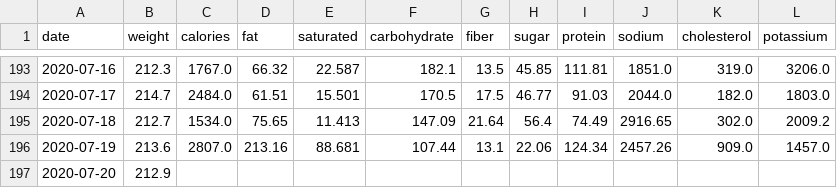
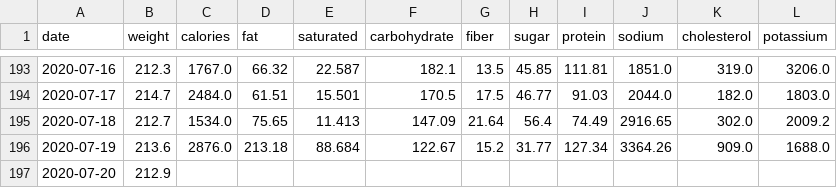
Before and after one commit to grf/d3-data, a CSV file: weight-and-nutrients.csv, drawn as a sheet; only a part is shown, gaps mark what is left out.

```diff
--- a/weight-and-nutrients.csv
+++ b/weight-and-nutrients.csv
@@ -195,3 +195,3 @@ date,weight,calories,fat,saturated,carbohydrate,fiber,sugar,protein,sodium,chole
 "2020-07-18",212.7,1534.0,75.65,11.413,147.09,21.64,56.4,74.49,2916.65,302.0,2009.2
-"2020-07-19",213.6,2807.0,213.16,88.681,107.44,13.1,22.06,124.34,2457.26,909.0,1457.0
+"2020-07-19",213.6,2876.0,213.18,88.684,122.67,15.2,31.77,127.34,3364.26,909.0,1688.0
 "2020-07-20",212.9,,,,,,,,,,
```
Also changed, not shown: FoodDiary_Jul_20_foods.csv.
